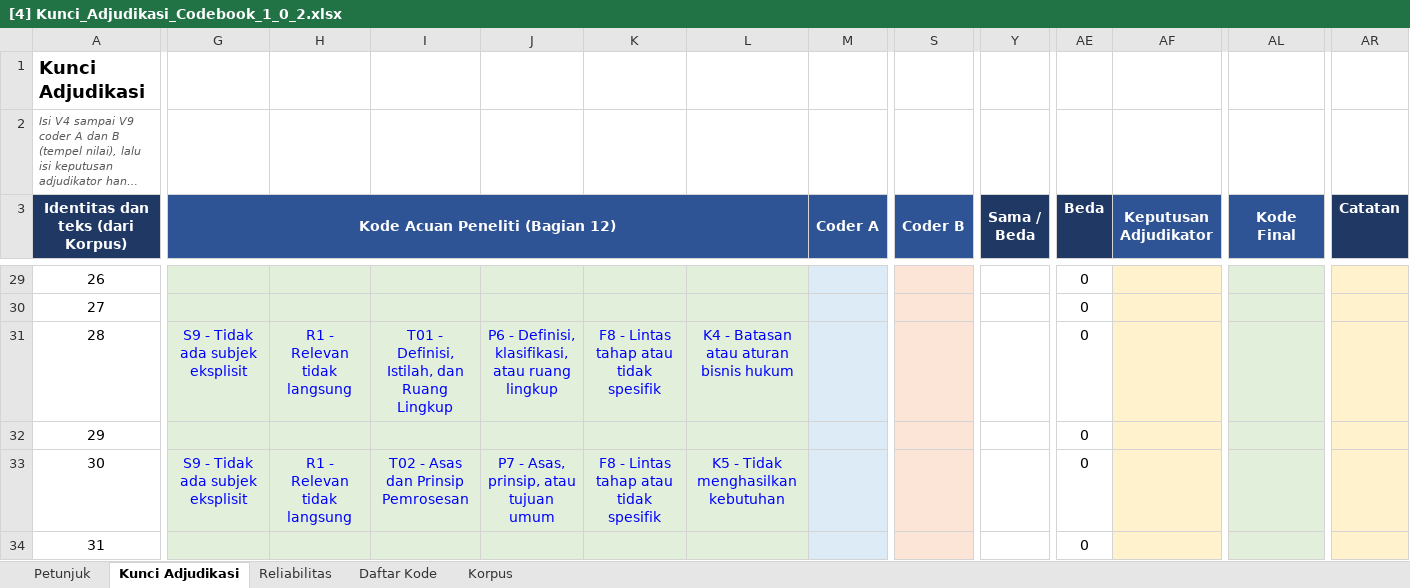
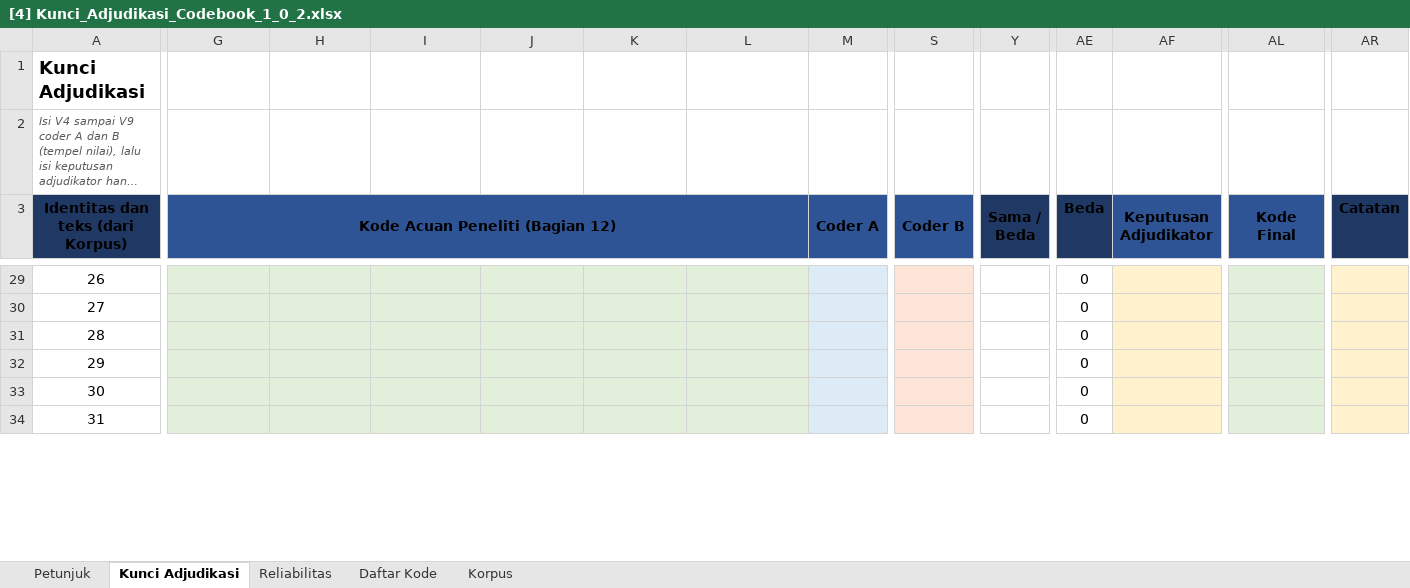
Before and after one commit to ajiww/Prosedur-Penelitian, an Excel workbook: P4 Pengembangan Kebutuhan Perangkat Lunak/A Elisitasi/A4 Coding/[4] Kunci_Adjudikasi_Codebook_1_0_2.xlsx, sheet Kunci Adjudikasi, drawn as a sheet; only a part is shown, gaps mark what is left out; long unchanged cells end in …; values as stored, in another font and other column widths than the file's, no borders; charts and pictures and conditional formats not drawn; the diff covers the shown part only; the diff names each change by its address in the sheet, - before the commit and + after, or states it on an @@ line.

```diff
--- a/P4 Pengembangan Kebutuhan Perangkat Lunak/A Elisitasi/A4 Coding/[4] Kunci_Adjudikasi_Codebook_1_0_2.xlsx (sheet Kunci Adjudikasi)
+++ b/P4 Pengembangan Kebutuhan Perangkat Lunak/A Elisitasi/A4 Coding/[4] Kunci_Adjudikasi_Codebook_1_0_2.xlsx (sheet Kunci Adjudikasi)
-A3 text colour: #FFFFFF
+A3 text colour: black
-G3 text colour: #FFFFFF
+G3 text colour: black
-M3 text colour: #FFFFFF
+M3 text colour: black
-S3 text colour: #FFFFFF
+S3 text colour: black
-Y3 text colour: #FFFFFF
+Y3 text colour: black
-AE3:AF3 text colour: #FFFFFF
+AE3:AF3 text colour: black
-AL3 text colour: #FFFFFF
+AL3 text colour: black
-AR3 text colour: #FFFFFF
+AR3 text colour: black
-G31 (Kode Acuan Peneliti (Bagian 12)): S9 - Tidak ada subjek eksplisit
+G31 (Kode Acuan Peneliti (Bagian 12)): (empty)
-H31: R1 - Relevan tidak langsung
+H31: (empty)
-I31: T01 - Definisi, Istilah, dan Ruang Lingkup
+I31: (empty)
-J31: P6 - Definisi, klasifikasi, atau ruang lingkup
+J31: (empty)
-K31: F8 - Lintas tahap atau tidak spesifik
+K31: (empty)
-L31: K4 - Batasan atau aturan bisnis hukum
+L31: (empty)
-G33 (Kode Acuan Peneliti (Bagian 12)): S9 - Tidak ada subjek eksplisit
+G33 (Kode Acuan Peneliti (Bagian 12)): (empty)
-H33: R1 - Relevan tidak langsung
+H33: (empty)
-I33: T02 - Asas dan Prinsip Pemrosesan
+I33: (empty)
-J33: P7 - Asas, prinsip, atau tujuan umum
+J33: (empty)
-K33: F8 - Lintas tahap atau tidak spesifik
+K33: (empty)
-L33: K5 - Tidak menghasilkan kebutuhan
+L33: (empty)
```
Also changed, not shown: 54 edited cells and cell formats elsewhere in this sheet, sheet Reliabilitas, sheet Daftar Kode, sheet Petunjuk, charts or pictures, P4 Pengembangan Kebutuhan Perangkat Lunak/A Elisitasi/A4 Coding/[3] Lembar_Coding_Codebook_1_0_3.xlsx, 11 other files.
